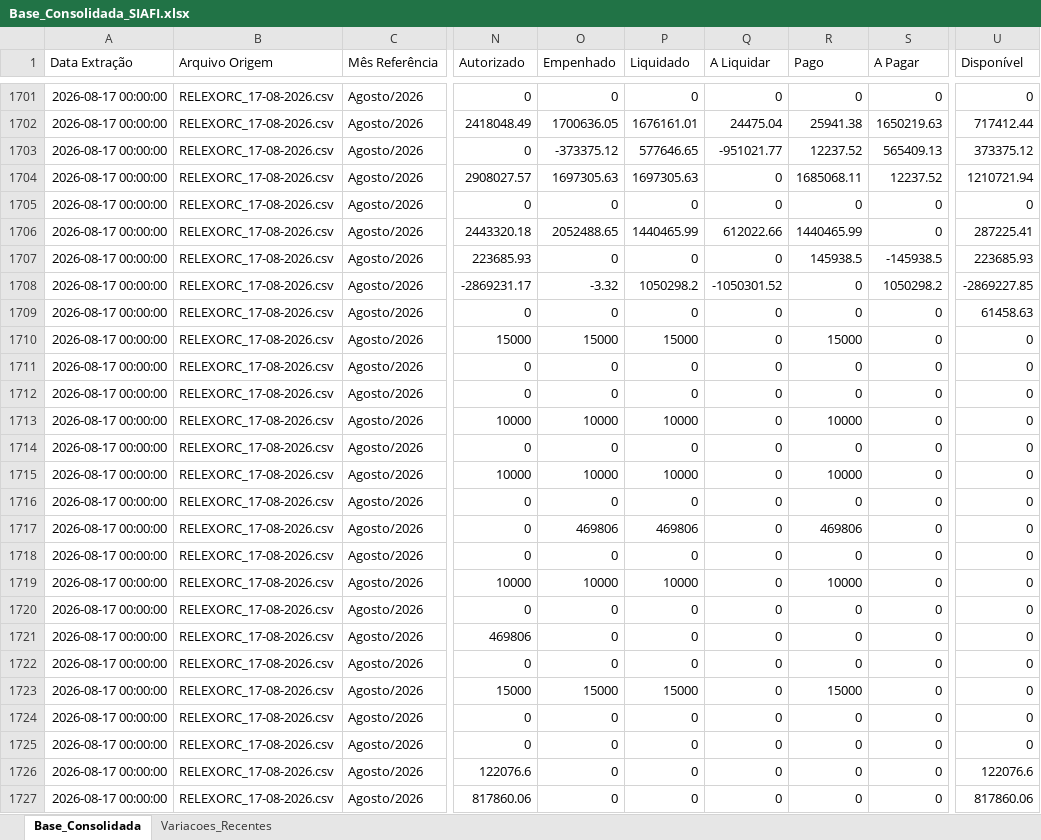
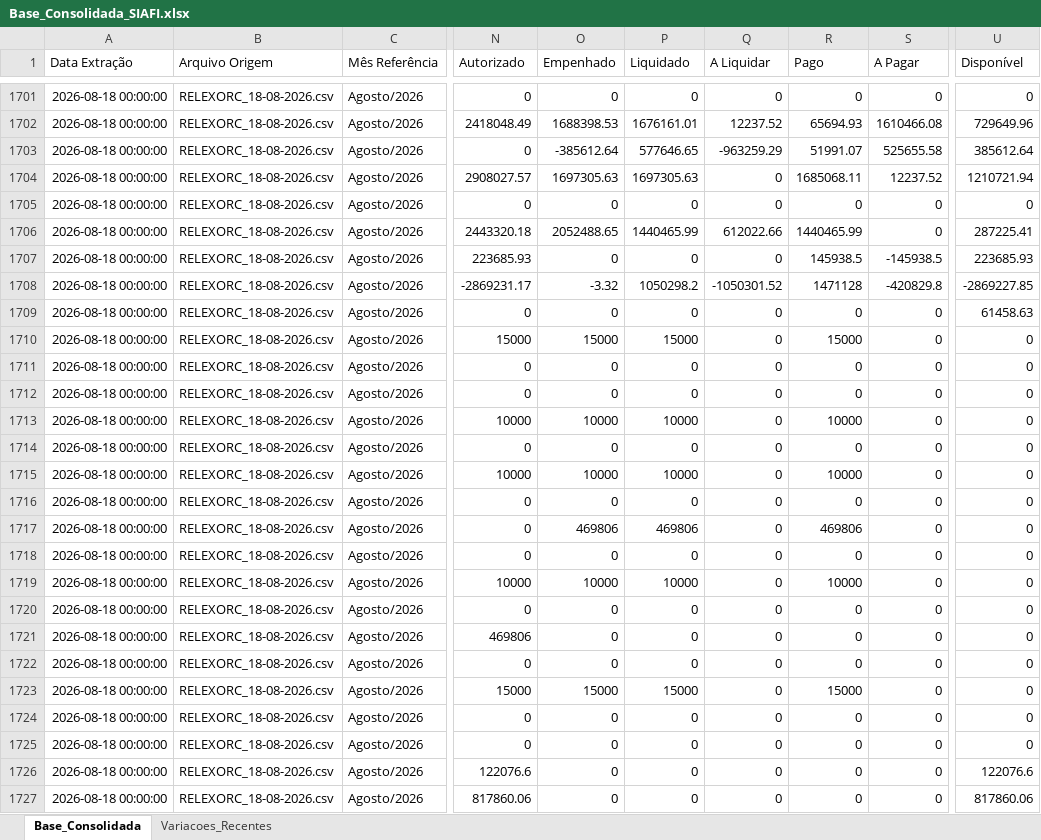
Before and after one commit to leuler-web/painel-execucao-uea, an Excel workbook: Base_Consolidada_SIAFI.xlsx, sheet Base_Consolidada, drawn as a sheet; only a part is shown, gaps mark what is left out; values as stored, in another font and other column widths than the file's, no borders; the diff covers the shown part only; the diff names each change by its address in the sheet, - before the commit and + after, or states it on an @@ line.

Commit message:
Atualização automática - Base Consolidada

```diff
--- a/Base_Consolidada_SIAFI.xlsx (sheet Base_Consolidada)
+++ b/Base_Consolidada_SIAFI.xlsx (sheet Base_Consolidada)
-A1701:A1727 (Data Extração): 2026-08-17 00:00:00
+A1701:A1727 (Data Extração): 2026-08-18 00:00:00
-B1701:B1727 (Arquivo Origem): RELEXORC_17-08-2026.csv
+B1701:B1727 (Arquivo Origem): RELEXORC_18-08-2026.csv
-O1702 (Empenhado): 1700636.05
+O1702 (Empenhado): 1688398.53
-Q1702 (A Liquidar): 24475.04
+Q1702 (A Liquidar): 12237.52
-R1702 (Pago): 25941.38
+R1702 (Pago): 65694.93
-S1702 (A Pagar): 1650219.63
+S1702 (A Pagar): 1610466.08
-U1702 (Disponível): 717412.44
+U1702 (Disponível): 729649.96
-O1703 (Empenhado): -373375.12
+O1703 (Empenhado): -385612.64
-Q1703 (A Liquidar): -951021.77
+Q1703 (A Liquidar): -963259.29
-R1703 (Pago): 12237.52
+R1703 (Pago): 51991.07
-S1703 (A Pagar): 565409.13
+S1703 (A Pagar): 525655.58
-U1703 (Disponível): 373375.12
+U1703 (Disponível): 385612.64
-R1708 (Pago): 0
+R1708 (Pago): 1471128
-S1708 (A Pagar): 1050298.2
+S1708 (A Pagar): -420829.8
```
Also changed, not shown: 690 edited cells elsewhere in this sheet, sheet Variacoes_Recentes.
